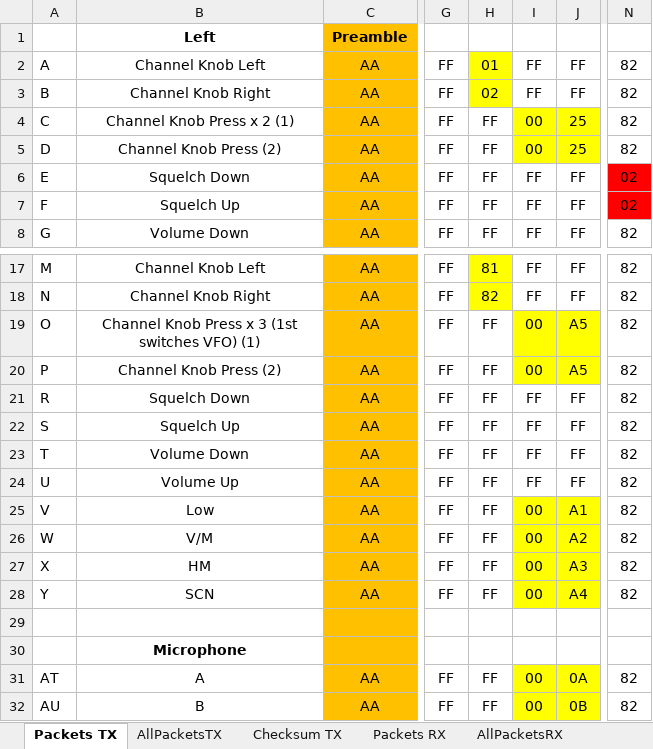
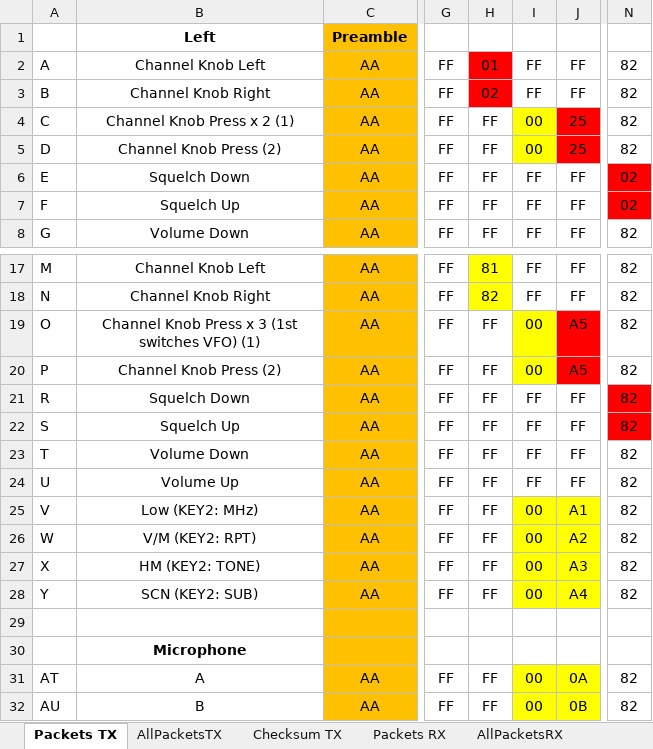
Before and after one commit to SleepyNinja0o/TH9800_CAT, an Excel workbook: Research/RemoteHeadPackets.xlsx, sheet Packets TX, drawn as a sheet; only a part is shown, gaps mark what is left out; values as stored, in another font and other column widths than the file's, no borders; the diff names each change by its address in the sheet, - before the commit and + after, or states it on an @@ line.

Commit message:
Fix img name, add more RX packets to XLSX

```diff
--- a/Research/RemoteHeadPackets.xlsx (sheet Packets TX)
+++ b/Research/RemoteHeadPackets.xlsx (sheet Packets TX)
-H2:H3 fill: #FFFF00
+H2:H3 fill: #FF0000
-J4:J5 fill: #FFFF00
+J4:J5 fill: #FF0000
-J19:J20 fill: #FFFF00
+J19:J20 fill: #FF0000
-N21:N22 fill: none
+N21:N22 fill: #FF0000
-B25: Low
+B25: Low (KEY2: MHz)
-B26: V/M
+B26: V/M (KEY2: RPT)
-B27: HM
+B27: HM (KEY2: TONE)
-B28: SCN
+B28: SCN (KEY2: SUB)
```
Also changed, not shown: sheet Power On Seq, sheet RX when PTT, sheet RX_V-M, sheet AllPacketsRX, sheet Packets RX, other sheet tabs, 1 other file.
